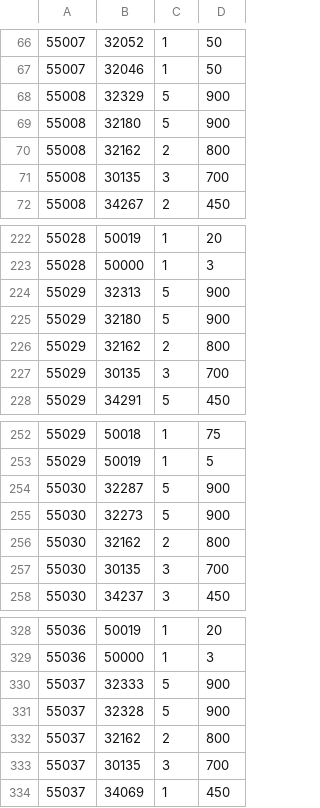
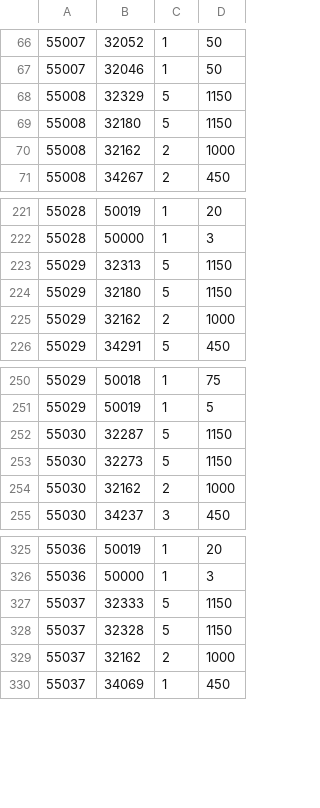
Before and after one commit to SefusJack/north-island-server, a TSV file: src/NorthIsland.Server/Data/LuckyBags.tsv, drawn as a sheet; only a part is shown, gaps mark what is left out; the diff covers the shown part only.

```diff
--- a/src/NorthIsland.Server/Data/LuckyBags.tsv
+++ b/src/NorthIsland.Server/Data/LuckyBags.tsv
@@ -67,6 +67,5 @@
 55007	32046	1	50
-55008	32329	5	900
-55008	32180	5	900
-55008	32162	2	800
-55008	30135	3	700
+55008	32329	5	1150
+55008	32180	5	1150
+55008	32162	2	1000
 55008	34267	2	450
@@ -223,6 +222,5 @@
 55028	50000	1	3
-55029	32313	5	900
-55029	32180	5	900
-55029	32162	2	800
-55029	30135	3	700
+55029	32313	5	1150
+55029	32180	5	1150
+55029	32162	2	1000
 55029	34291	5	450
@@ -253,6 +251,5 @@
 55029	50019	1	5
-55030	32287	5	900
-55030	32273	5	900
-55030	32162	2	800
-55030	30135	3	700
+55030	32287	5	1150
+55030	32273	5	1150
+55030	32162	2	1000
 55030	34237	3	450
@@ -329,6 +326,5 @@
 55036	50000	1	3
-55037	32333	5	900
-55037	32328	5	900
-55037	32162	2	800
-55037	30135	3	700
+55037	32333	5	1150
+55037	32328	5	1150
+55037	32162	2	1000
 55037	34069	1	450
```
Also changed, not shown: 10 removed rows and 30 edited cells elsewhere in this file, src/NorthIsland.Server/Data/BoxGuesses.tsv, 1 other file.
